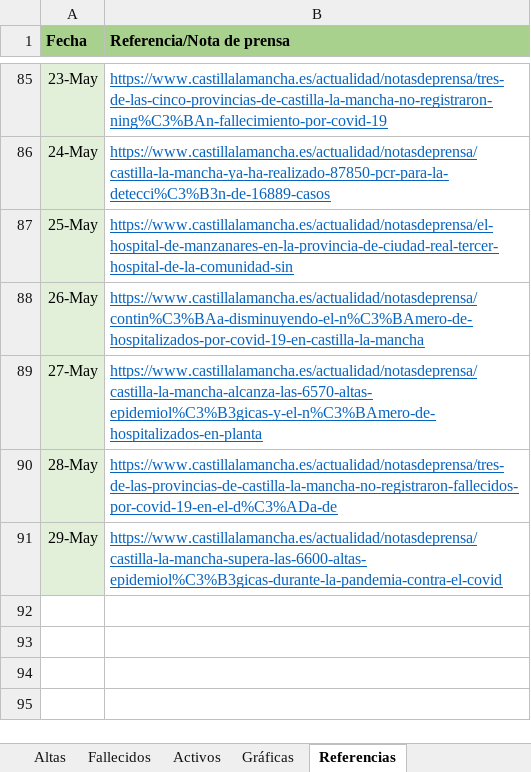
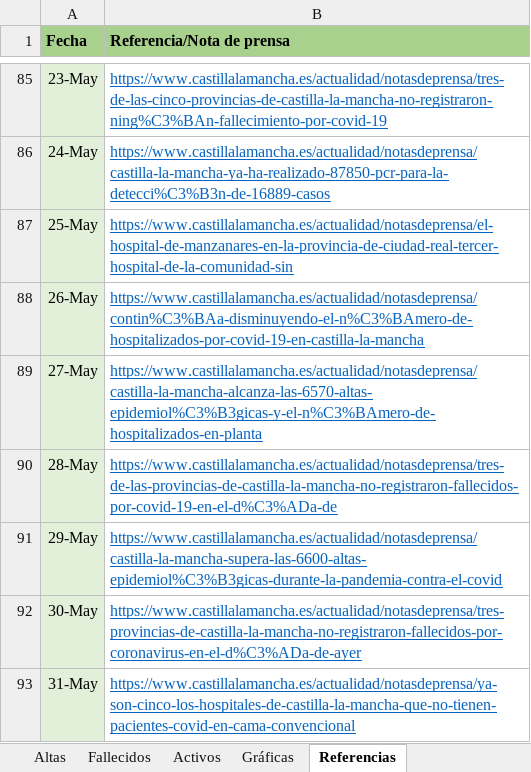
Before and after one commit to FelixAngelMartinez/dsi_covid19_final, an Excel workbook: src/data/dataset/CLM.xlsm, sheet Referencias, drawn as a sheet; only a part is shown, gaps mark what is left out; values as stored, in another font and other column widths than the file's, no borders; the diff names each change by its address in the sheet, - before the commit and + after, or states it on an @@ line.

```diff
--- a/src/data/dataset/CLM.xlsm (sheet Referencias)
+++ b/src/data/dataset/CLM.xlsm (sheet Referencias)
+row 92: 30-May | https://www.castillalamancha.es/actualidad/notasdeprensa/tres-provincias-de-castilla-la-mancha-no-registraron-fallecidos-por-coronavirus-en-el-d%C3%ADa-de-ayer
+row 93: 31-May | https://www.castillalamancha.es/actualidad/notasdeprensa/ya-son-cinco-los-hospitales-de-castilla-la-mancha-que-no-tienen-pacientes-covid-en-cama-convencional
```
Also changed, not shown: sheet Hospitalizados, sheet Fallecidos, sheet Altas, sheet Casos, sheet Activos, charts or pictures, 9 other files.
